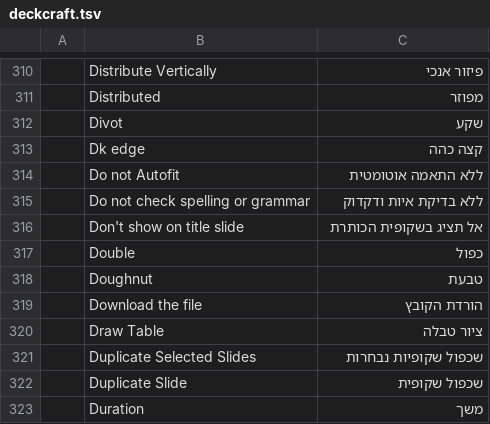
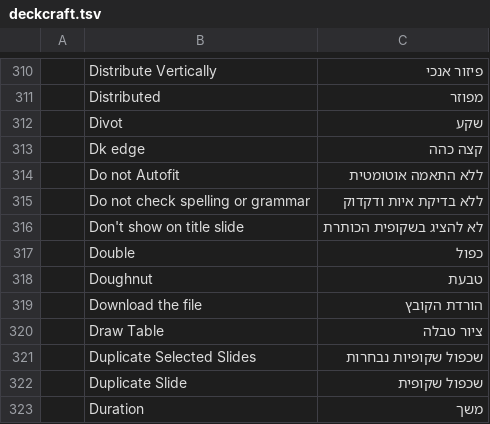
Before and after one commit to hrb9/craft-i18n, a TSV file: locales/he/deckcraft.tsv, drawn as a sheet; only a part is shown, gaps mark what is left out.

```diff
--- a/locales/he/deckcraft.tsv
+++ b/locales/he/deckcraft.tsv
@@ -315,3 +315,3 @@
 	Do not check spelling or grammar	ללא בדיקת איות ודקדוק
-	Don't show on title slide	אל תציג בשקופית הכותרת
+	Don't show on title slide	לא להציג בשקופית הכותרת
 	Double	כפול
```
Also changed, not shown: locales/he/anicraft.tsv.
